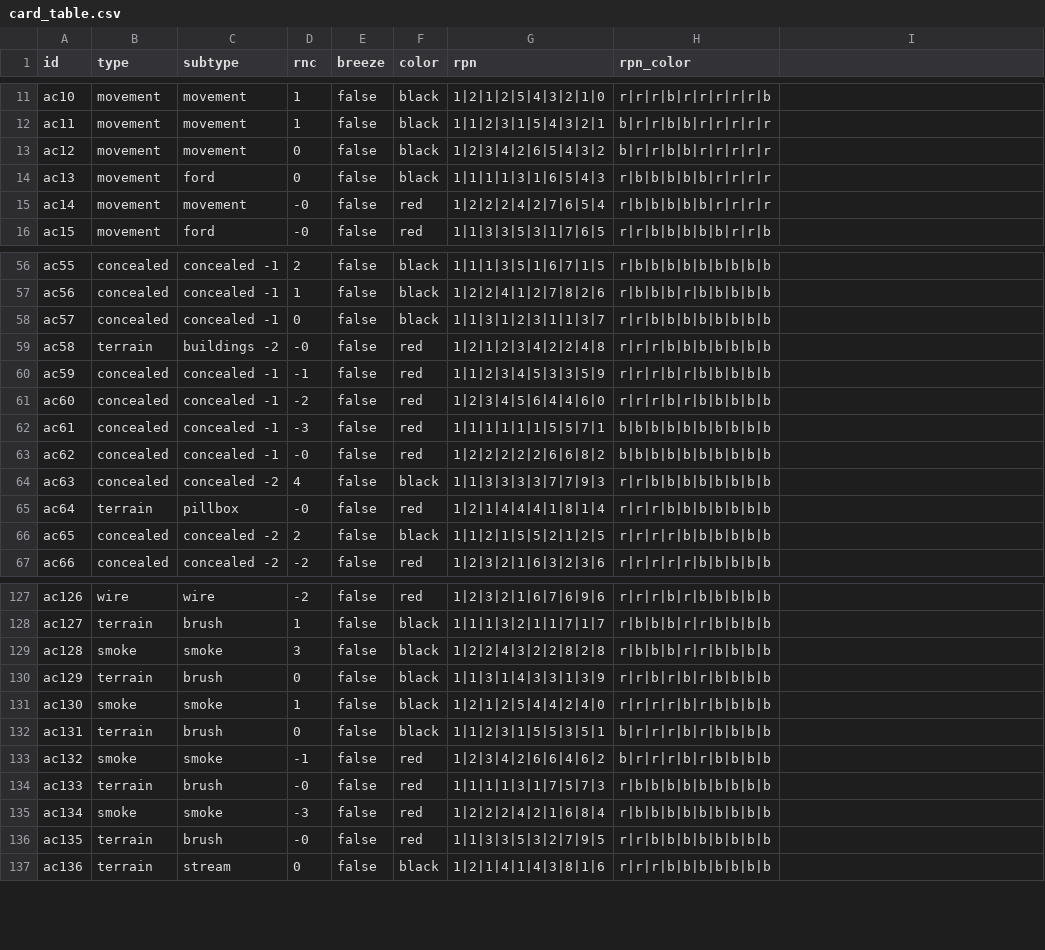
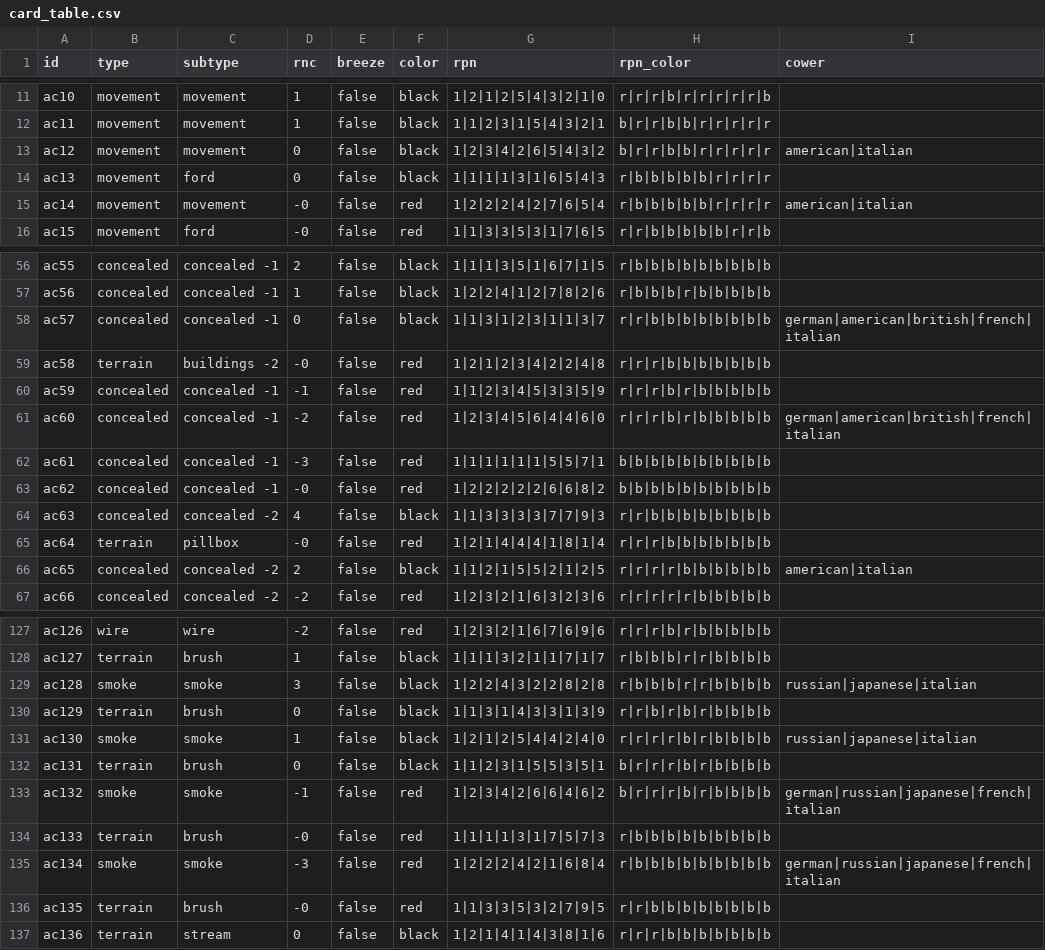
Before and after one commit to Ultimatthi/up-front, a CSV file: assets/cards/card_table.csv, drawn as a sheet; only a part is shown, gaps mark what is left out; the diff covers the shown part only.

Commit message:
implemented nation-specific cower cards

```diff
--- a/assets/cards/card_table.csv
+++ b/assets/cards/card_table.csv
@@ -1 +1 @@
-id,type,subtype,rnc,breeze,color,rpn,rpn_color,
+id,type,subtype,rnc,breeze,color,rpn,rpn_color,cower
@@ -12,5 +12,5 @@ ac10,movement,movement,1,false,black,1|2|1|2|5|4|3|2|1|0,r|r|r|b|r|r|r|r|r|b,
 ac11,movement,movement,1,false,black,1|1|2|3|1|5|4|3|2|1,b|r|r|b|b|r|r|r|r|r,
-ac12,movement,movement,0,false,black,1|2|3|4|2|6|5|4|3|2,b|r|r|b|b|r|r|r|r|r,
+ac12,movement,movement,0,false,black,1|2|3|4|2|6|5|4|3|2,b|r|r|b|b|r|r|r|r|r,american|italian
 ac13,movement,ford,0,false,black,1|1|1|1|3|1|6|5|4|3,r|b|b|b|b|b|r|r|r|r,
-ac14,movement,movement,-0,false,red,1|2|2|2|4|2|7|6|5|4,r|b|b|b|b|b|r|r|r|r,
+ac14,movement,movement,-0,false,red,1|2|2|2|4|2|7|6|5|4,r|b|b|b|b|b|r|r|r|r,american|italian
 ac15,movement,ford,-0,false,red,1|1|3|3|5|3|1|7|6|5,r|r|b|b|b|b|b|r|r|b,
@@ -57,6 +57,6 @@ ac55,concealed,concealed -1,2,false,black,1|1|1|3|5|1|6|7|1|5,r|b|b|b|b|b|b|b|b|
 ac56,concealed,concealed -1,1,false,black,1|2|2|4|1|2|7|8|2|6,r|b|b|b|r|b|b|b|b|b,
-ac57,concealed,concealed -1,0,false,black,1|1|3|1|2|3|1|1|3|7,r|r|b|b|b|b|b|b|b|b,
+ac57,concealed,concealed -1,0,false,black,1|1|3|1|2|3|1|1|3|7,r|r|b|b|b|b|b|b|b|b,german|american|british|french|italian
 ac58,terrain,buildings -2,-0,false,red,1|2|1|2|3|4|2|2|4|8,r|r|r|b|b|b|b|b|b|b,
 ac59,concealed,concealed -1,-1,false,red,1|1|2|3|4|5|3|3|5|9,r|r|r|b|r|b|b|b|b|b,
-ac60,concealed,concealed -1,-2,false,red,1|2|3|4|5|6|4|4|6|0,r|r|r|b|r|b|b|b|b|b,
+ac60,concealed,concealed -1,-2,false,red,1|2|3|4|5|6|4|4|6|0,r|r|r|b|r|b|b|b|b|b,german|american|british|french|italian
 ac61,concealed,concealed -1,-3,false,red,1|1|1|1|1|1|5|5|7|1,b|b|b|b|b|b|b|b|b|b,
@@ -65,3 +65,3 @@ ac63,concealed,concealed -2,4,false,black,1|1|3|3|3|3|7|7|9|3,r|r|b|b|b|b|b|b|b|
 ac64,terrain,pillbox,-0,false,red,1|2|1|4|4|4|1|8|1|4,r|r|r|b|b|b|b|b|b|b,
-ac65,concealed,concealed -2,2,false,black,1|1|2|1|5|5|2|1|2|5,r|r|r|r|b|b|b|b|b|b,
+ac65,concealed,concealed -2,2,false,black,1|1|2|1|5|5|2|1|2|5,r|r|r|r|b|b|b|b|b|b,american|italian
 ac66,concealed,concealed -2,-2,false,red,1|2|3|2|1|6|3|2|3|6,r|r|r|r|r|b|b|b|b|b,
@@ -128,9 +128,9 @@ ac126,wire,wire,-2,false,red,1|2|3|2|1|6|7|6|9|6,r|r|r|b|r|b|b|b|b|b,
 ac127,terrain,brush,1,false,black,1|1|1|3|2|1|1|7|1|7,r|b|b|b|r|r|b|b|b|b,
-ac128,smoke,smoke,3,false,black,1|2|2|4|3|2|2|8|2|8,r|b|b|b|r|r|b|b|b|b,
+ac128,smoke,smoke,3,false,black,1|2|2|4|3|2|2|8|2|8,r|b|b|b|r|r|b|b|b|b,russian|japanese|italian
 ac129,terrain,brush,0,false,black,1|1|3|1|4|3|3|1|3|9,r|r|b|r|b|r|b|b|b|b,
-ac130,smoke,smoke,1,false,black,1|2|1|2|5|4|4|2|4|0,r|r|r|r|b|r|b|b|b|b,
+ac130,smoke,smoke,1,false,black,1|2|1|2|5|4|4|2|4|0,r|r|r|r|b|r|b|b|b|b,russian|japanese|italian
 ac131,terrain,brush,0,false,black,1|1|2|3|1|5|5|3|5|1,b|r|r|r|b|r|b|b|b|b,
-ac132,smoke,smoke,-1,false,red,1|2|3|4|2|6|6|4|6|2,b|r|r|r|b|r|b|b|b|b,
+ac132,smoke,smoke,-1,false,red,1|2|3|4|2|6|6|4|6|2,b|r|r|r|b|r|b|b|b|b,german|russian|japanese|french|italian
 ac133,terrain,brush,-0,false,red,1|1|1|1|3|1|7|5|7|3,r|b|b|b|b|b|b|b|b|b,
-ac134,smoke,smoke,-3,false,red,1|2|2|2|4|2|1|6|8|4,r|b|b|b|b|b|b|b|b|b,
+ac134,smoke,smoke,-3,false,red,1|2|2|2|4|2|1|6|8|4,r|b|b|b|b|b|b|b|b|b,german|russian|japanese|french|italian
 ac135,terrain,brush,-0,false,red,1|1|3|3|5|3|2|7|9|5,r|r|b|b|b|b|b|b|b|b,
```
Also changed, not shown: 2 edited cells elsewhere in this file, 1 other file.
